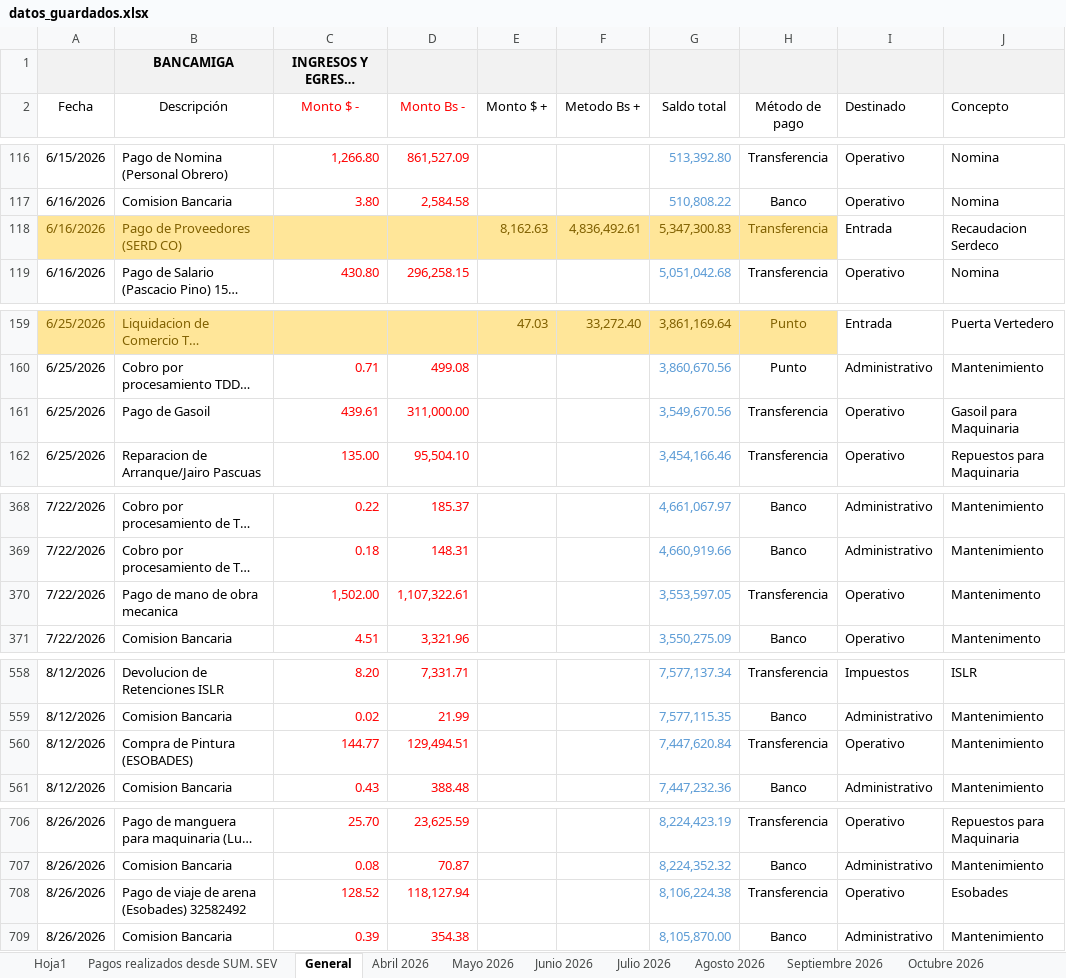
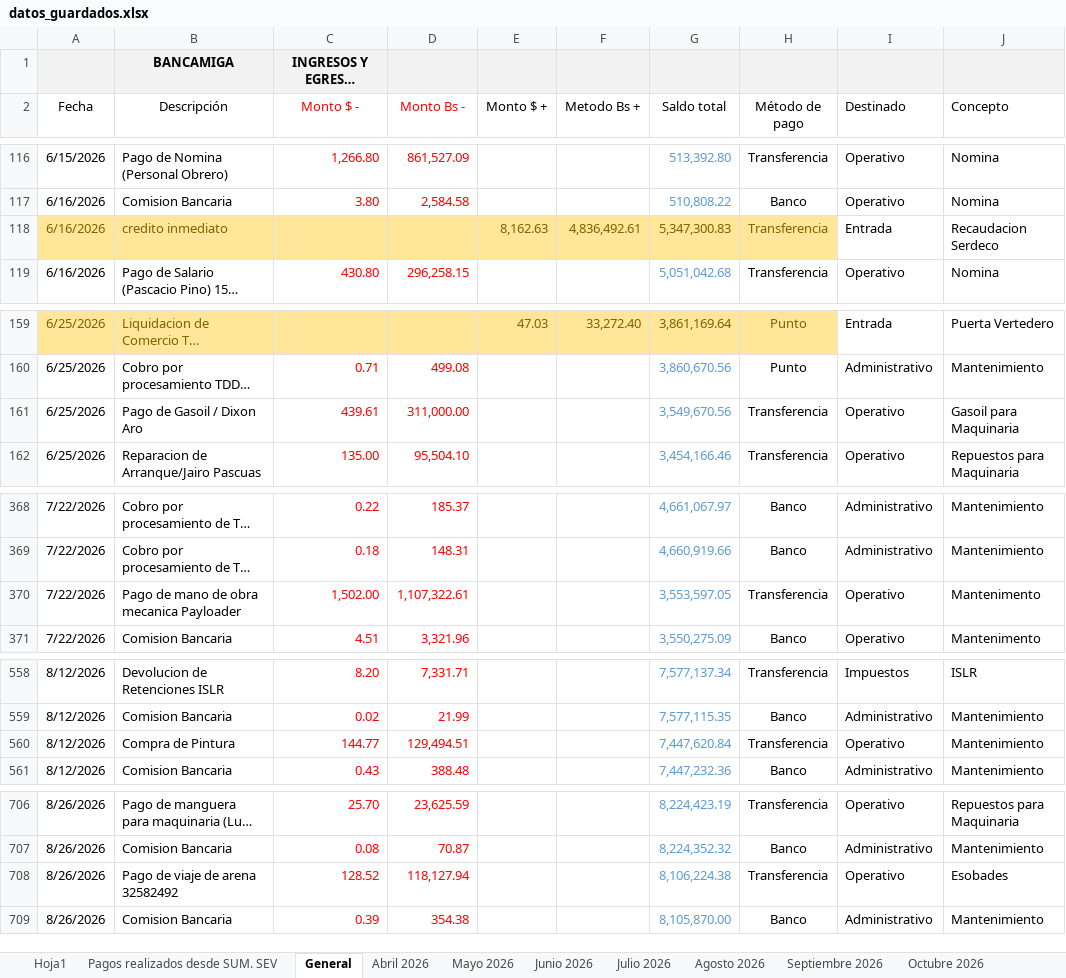
Before and after one commit to Ludert-hub/dashboard-ecovida, an Excel workbook: datos_guardados.xlsx, sheet General, drawn as a sheet; only a part is shown, gaps mark what is left out; long unchanged cells end in …; values as stored, in another font and other column widths than the file's, no borders; the diff covers the shown part only; the diff names each change by its address in the sheet, - before the commit and + after, or states it on an @@ line.

```diff
--- a/datos_guardados.xlsx (sheet General)
+++ b/datos_guardados.xlsx (sheet General)
-B118 (Descripción): Pago de Proveedores (SERD CO)
+B118 (Descripción): credito inmediato
-B161 (Descripción): Pago de Gasoil
+B161 (Descripción): Pago de Gasoil / Dixon Aro
-B370 (Descripción): Pago de mano de obra mecanica
+B370 (Descripción): Pago de mano de obra mecanica Payloader
-B560 (Descripción): Compra de Pintura (ESOBADES)
+B560 (Descripción): Compra de Pintura
-B708 (Descripción): Pago de viaje de arena (Esobades) 32582492
+B708 (Descripción): Pago de viaje de arena 32582492
```
Also changed, not shown: 18 edited cells and cell formats elsewhere in this sheet.
